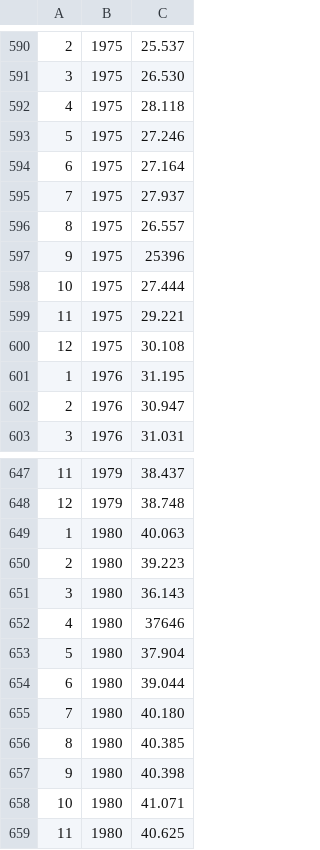
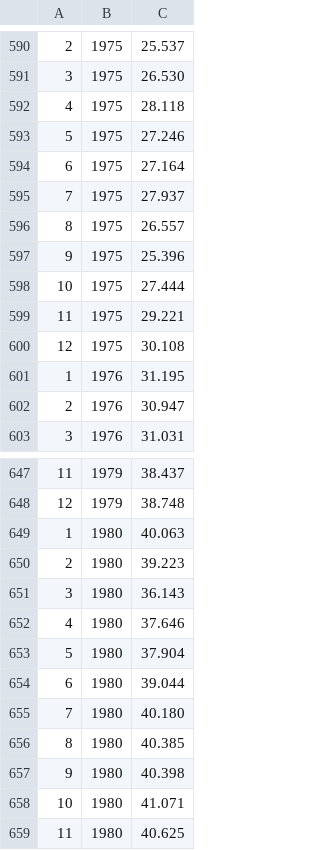
Before and after one commit to wichtounet/swr-calculator, a CSV file: stock-data/ch_stocks.csv, drawn as a sheet; only a part is shown, gaps mark what is left out.

Commit message:
Fix ch_stocks data

```diff
--- a/stock-data/ch_stocks.csv
+++ b/stock-data/ch_stocks.csv
@@ -596,3 +596,3 @@
 8,1975,26.557
-9,1975,25396
+9,1975,25.396
 10,1975,27.444
@@ -651,3 +651,3 @@
 3,1980,36.143
-4,1980,37646
+4,1980,37.646
 5,1980,37.904
```
